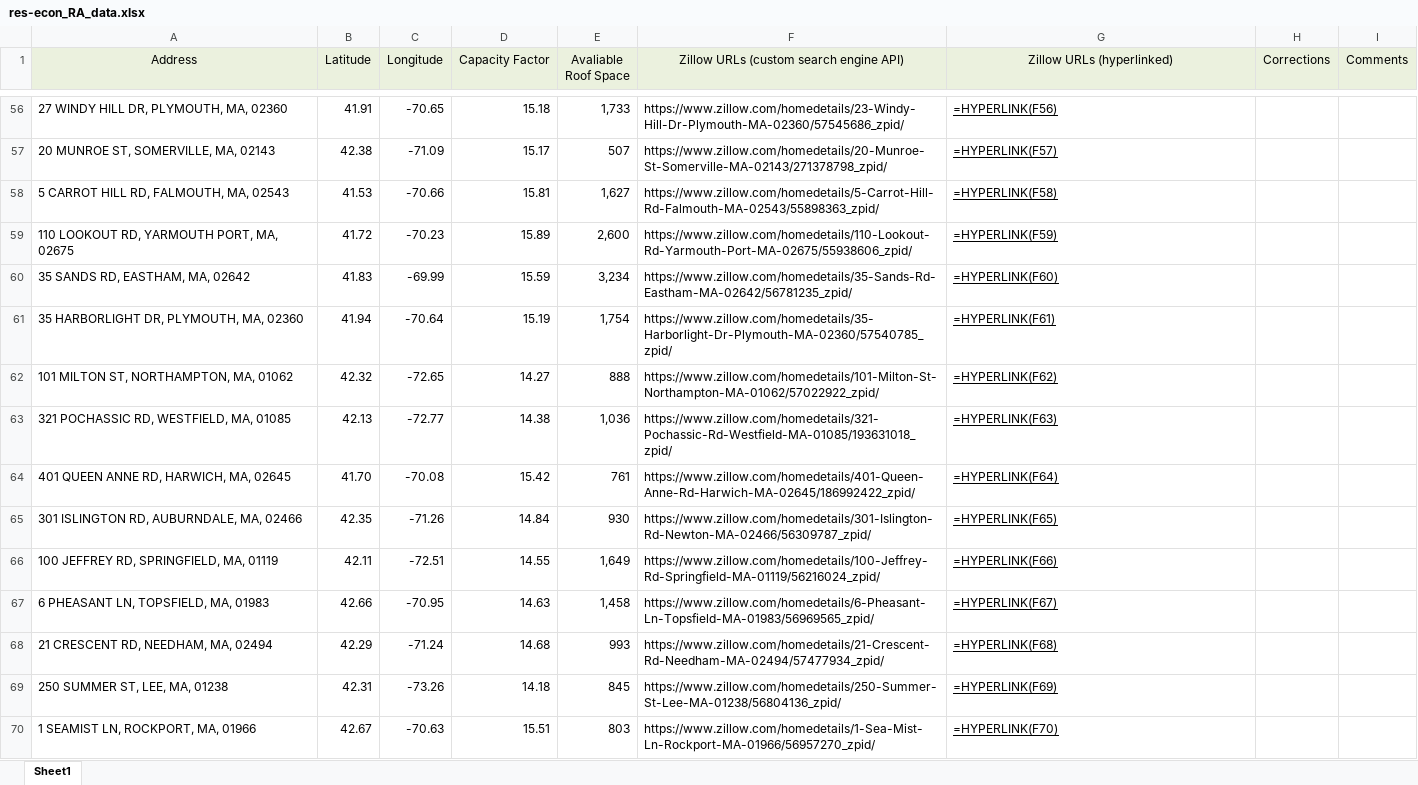
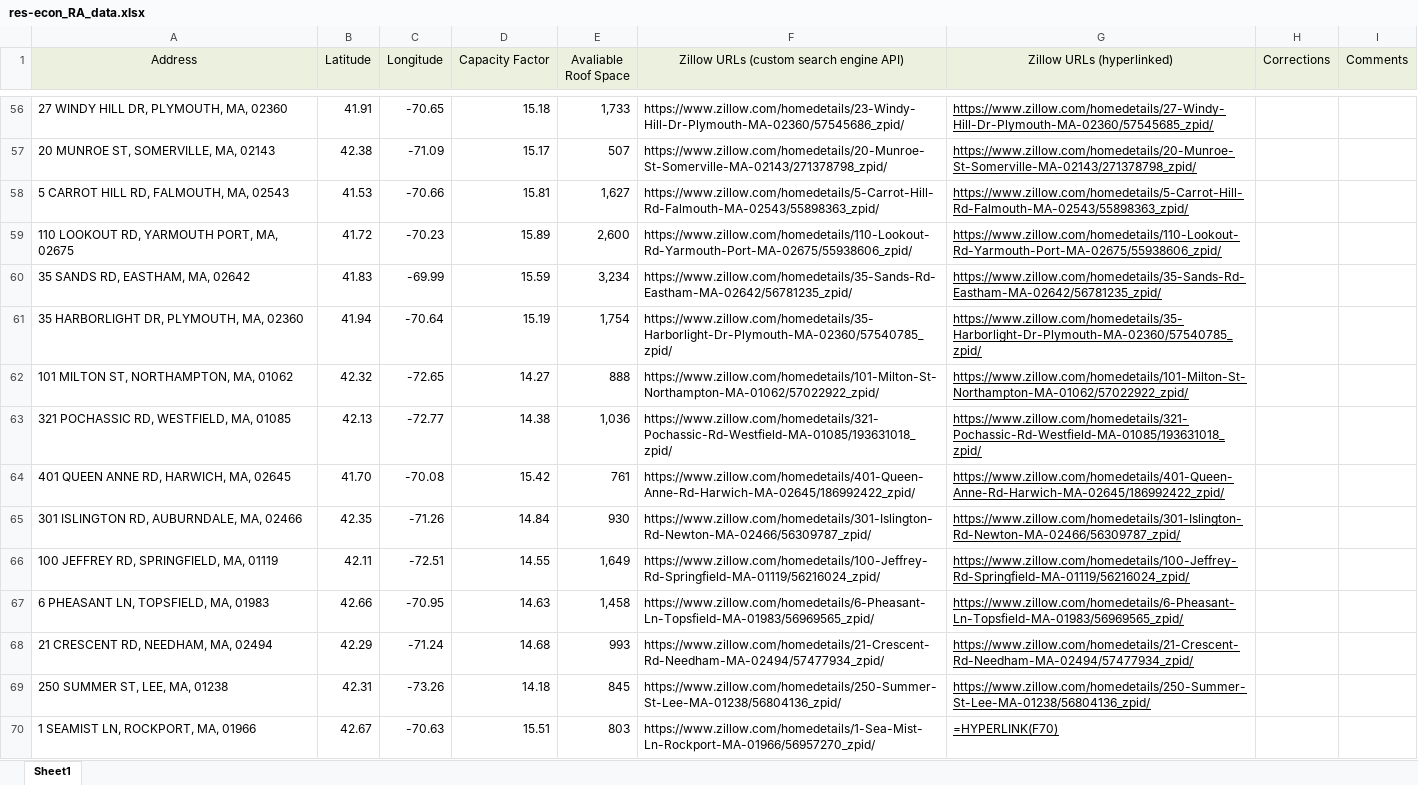
Before and after one commit to adithya-anand-999/Res-Econ-RA, an Excel workbook: res-econ_RA_data.xlsx, sheet Sheet1, drawn as a sheet; only a part is shown, gaps mark what is left out; values as stored, in another font and other column widths than the file's, no borders; formulas without a stored value are shown as written; the diff covers the shown part only; the diff names each change by its address in the sheet, - before the commit and + after, or states it on an @@ line.

```diff
--- a/res-econ_RA_data.xlsx (sheet Sheet1)
+++ b/res-econ_RA_data.xlsx (sheet Sheet1)
-G56 (Zillow URLs (hyperlinked)): =HYPERLINK(F56)
+G56 (Zillow URLs (hyperlinked)): https://www.zillow.com/homedetails/27-Windy-Hill-Dr-Plymouth-MA-02360/57545685_zpid/
-G57 (Zillow URLs (hyperlinked)): =HYPERLINK(F57)
+G57 (Zillow URLs (hyperlinked)): https://www.zillow.com/homedetails/20-Munroe-St-Somerville-MA-02143/271378798_zpid/
-G58 (Zillow URLs (hyperlinked)): =HYPERLINK(F58)
+G58 (Zillow URLs (hyperlinked)): https://www.zillow.com/homedetails/5-Carrot-Hill-Rd-Falmouth-MA-02543/55898363_zpid/
-G59 (Zillow URLs (hyperlinked)): =HYPERLINK(F59)
+G59 (Zillow URLs (hyperlinked)): https://www.zillow.com/homedetails/110-Lookout-Rd-Yarmouth-Port-MA-02675/55938606_zpid/
-G60 (Zillow URLs (hyperlinked)): =HYPERLINK(F60)
+G60 (Zillow URLs (hyperlinked)): https://www.zillow.com/homedetails/35-Sands-Rd-Eastham-MA-02642/56781235_zpid/
-G61 (Zillow URLs (hyperlinked)): =HYPERLINK(F61)
+G61 (Zillow URLs (hyperlinked)): https://www.zillow.com/homedetails/35-Harborlight-Dr-Plymouth-MA-02360/57540785_zpid/
-G62 (Zillow URLs (hyperlinked)): =HYPERLINK(F62)
+G62 (Zillow URLs (hyperlinked)): https://www.zillow.com/homedetails/101-Milton-St-Northampton-MA-01062/57022922_zpid/
-G63 (Zillow URLs (hyperlinked)): =HYPERLINK(F63)
+G63 (Zillow URLs (hyperlinked)): https://www.zillow.com/homedetails/321-Pochassic-Rd-Westfield-MA-01085/193631018_zpid/
-G64 (Zillow URLs (hyperlinked)): =HYPERLINK(F64)
+G64 (Zillow URLs (hyperlinked)): https://www.zillow.com/homedetails/401-Queen-Anne-Rd-Harwich-MA-02645/186992422_zpid/
-G65 (Zillow URLs (hyperlinked)): =HYPERLINK(F65)
+G65 (Zillow URLs (hyperlinked)): https://www.zillow.com/homedetails/301-Islington-Rd-Newton-MA-02466/56309787_zpid/
-G66 (Zillow URLs (hyperlinked)): =HYPERLINK(F66)
+G66 (Zillow URLs (hyperlinked)): https://www.zillow.com/homedetails/100-Jeffrey-Rd-Springfield-MA-01119/56216024_zpid/
-G67 (Zillow URLs (hyperlinked)): =HYPERLINK(F67)
+G67 (Zillow URLs (hyperlinked)): https://www.zillow.com/homedetails/6-Pheasant-Ln-Topsfield-MA-01983/56969565_zpid/
-G68 (Zillow URLs (hyperlinked)): =HYPERLINK(F68)
+G68 (Zillow URLs (hyperlinked)): https://www.zillow.com/homedetails/21-Crescent-Rd-Needham-MA-02494/57477934_zpid/
-G69 (Zillow URLs (hyperlinked)): =HYPERLINK(F69)
+G69 (Zillow URLs (hyperlinked)): https://www.zillow.com/homedetails/250-Summer-St-Lee-MA-01238/56804136_zpid/
```
Also changed, not shown: 183 edited cells elsewhere in this sheet, 1 other file.
